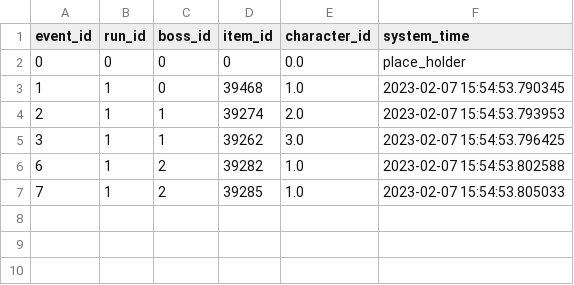
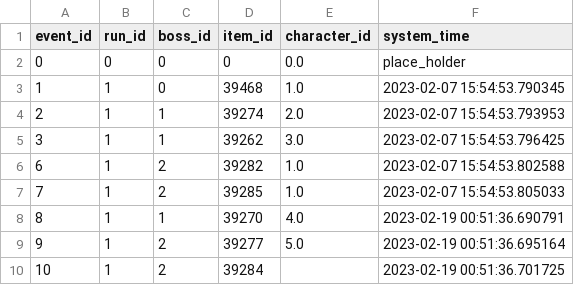
Before and after one commit to GawarWawar/wow-app, a CSV file: Data/Dynamic_database/events_table.csv, drawn as a sheet.

```diff
--- a/Data/Dynamic_database/events_table.csv
+++ b/Data/Dynamic_database/events_table.csv
@@ -7 +7,4 @@ event_id,run_id,boss_id,item_id,character_id,system_time
 7,1,2,39285,1.0,2023-02-07 15:54:53.805033
+8,1,1,39270,4.0,2023-02-19 00:51:36.690791
+9,1,2,39277,5.0,2023-02-19 00:51:36.695164
+10,1,2,39284,,2023-02-19 00:51:36.701725
```
Also changed, not shown: Data/Dynamic_database/run_members.csv, 1 other file.
